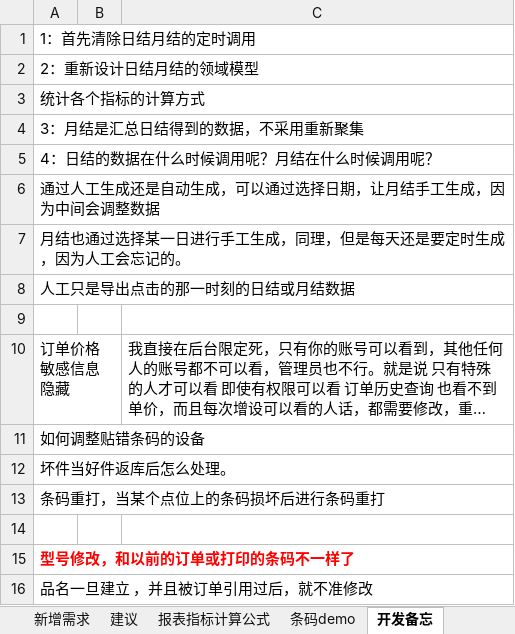
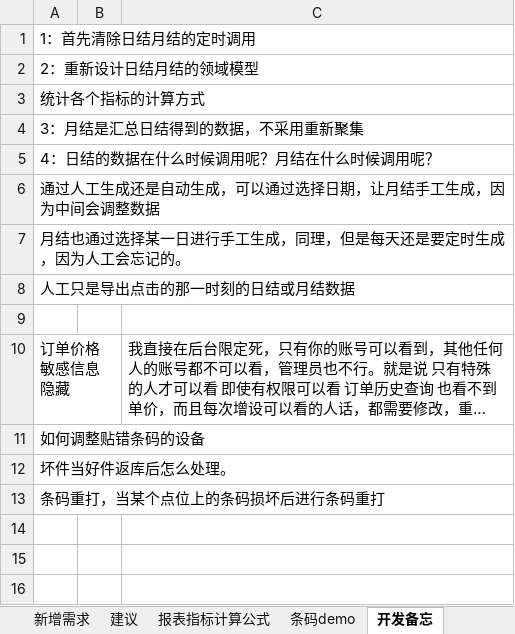
Before and after one commit to mawujun1234/leon1.0, an Excel workbook: ems/document/新格式任务列表.xlsx, sheet 开发备忘, drawn as a sheet; long unchanged cells end in …; values as stored, in another font and other column widths than the file's, no borders; the diff names each change by its address in the sheet, - before the commit and + after, or states it on an @@ line.

```diff
--- a/ems/document/新格式任务列表.xlsx (sheet 开发备忘)
+++ b/ems/document/新格式任务列表.xlsx (sheet 开发备忘)
-row 14: (empty)
-row 15: 型号修改，和以前的订单或打印的条码不一样了
-row 16: 品名一旦建立 ，并且被订单引用过后，就不准修改
```
Also changed, not shown: sheet 建议, sheet 未完成任务, charts or pictures, 15 other files.
